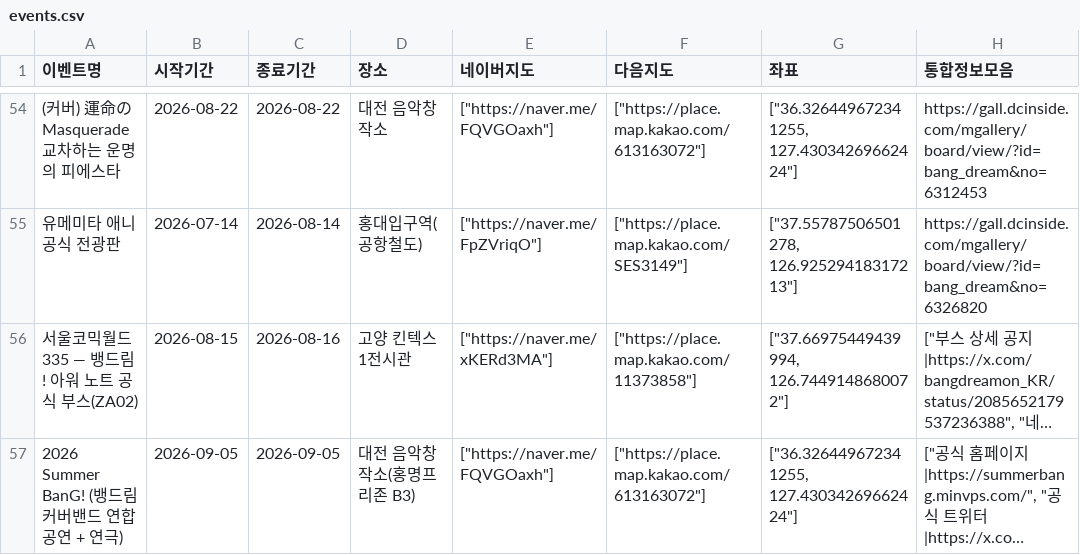
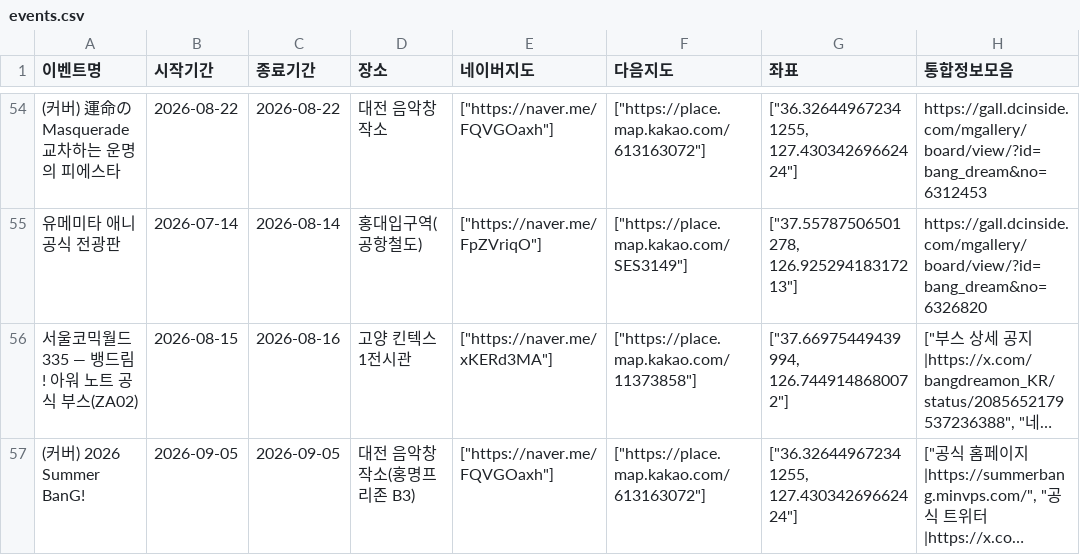
Before and after one commit to bandorigall/bangdream_events.github.io, a CSV file: events.csv, drawn as a sheet; only a part is shown, gaps mark what is left out; long unchanged cells end in …; the diff names each change by its address in the sheet, - before the commit and + after, or states it on an @@ line.

Commit message:
썸머뱅 이벤트명 단순화: (커버) 2026 Summer BanG!

```diff
--- a/events.csv
+++ b/events.csv
-A57 (이벤트명): 2026 Summer BanG! (뱅드림 커버밴드 연합공연 + 연극)
+A57 (이벤트명): (커버) 2026 Summer BanG!
```
Also changed, not shown: 1 other file.
